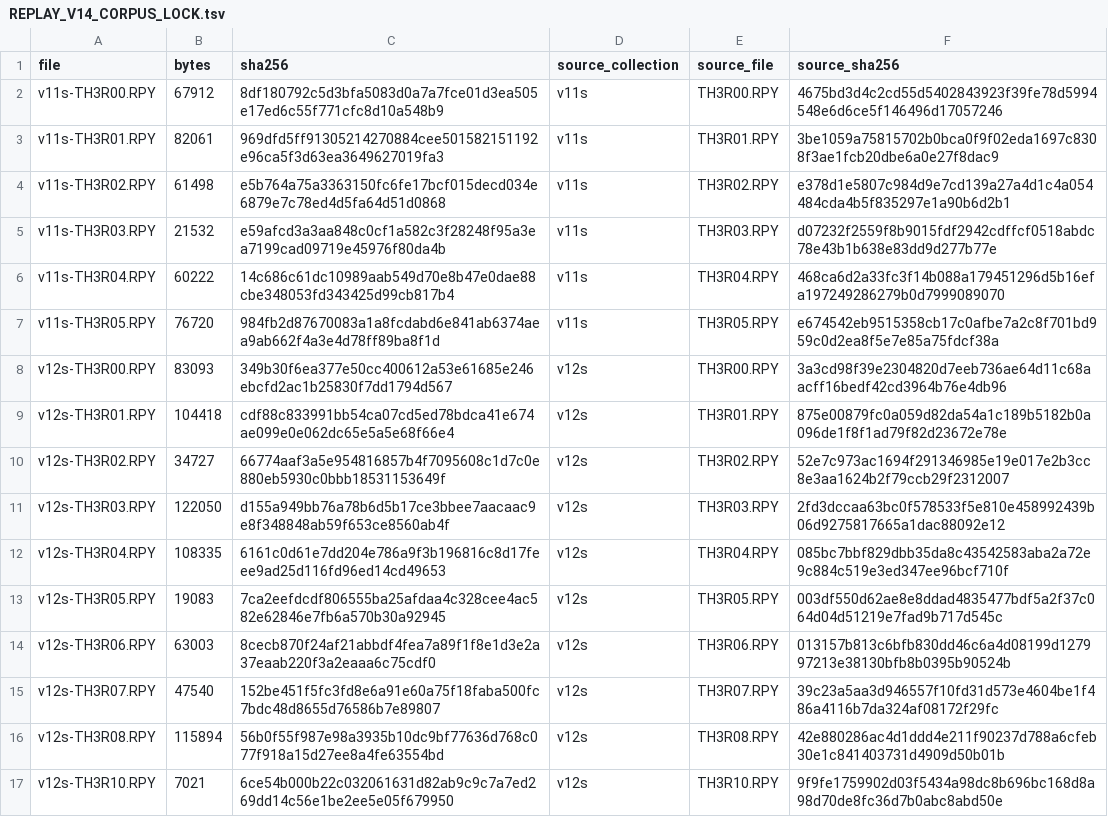
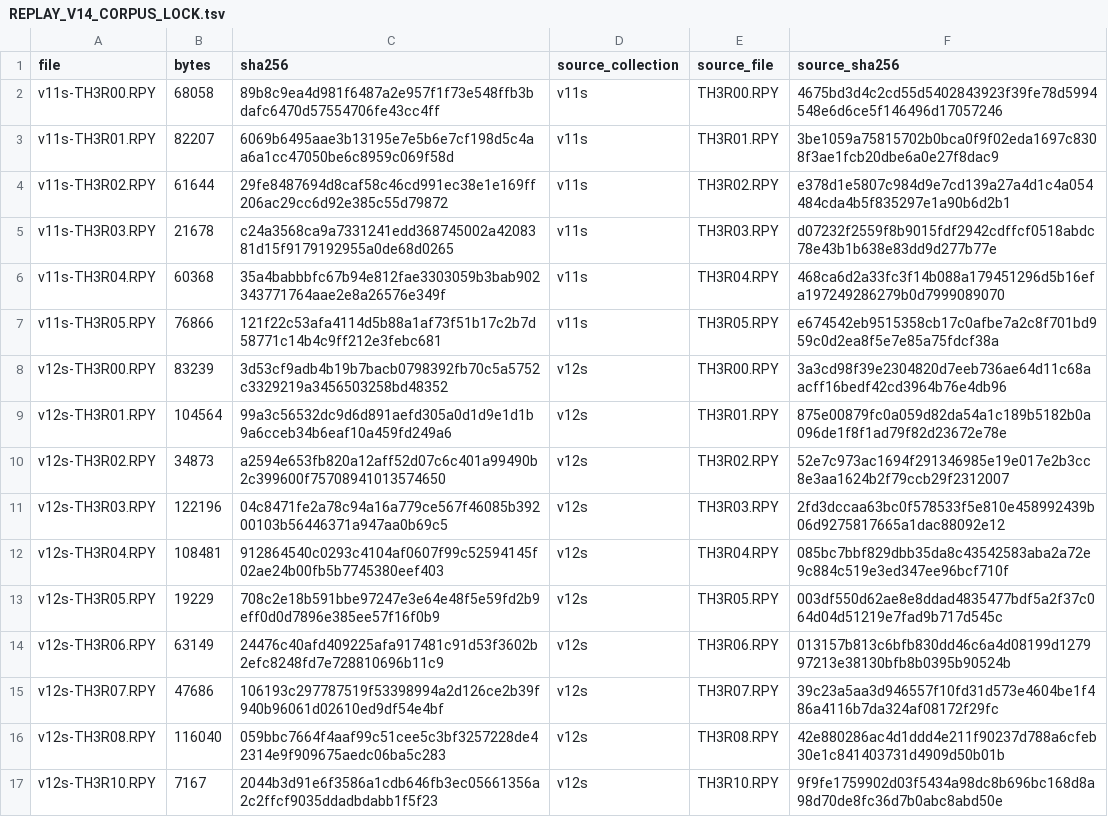
Before and after one commit to christianazinn/th98port, a TSV file: docs/REPLAY_V14_CORPUS_LOCK.tsv, drawn as a sheet; only a part is shown; the diff covers the shown part only.

Commit message:
Finish V14 verifier and corpus contract

```diff
--- a/docs/REPLAY_V14_CORPUS_LOCK.tsv
+++ b/docs/REPLAY_V14_CORPUS_LOCK.tsv
@@ -1,17 +1,17 @@
 file	bytes	sha256	source_collection	source_file	source_sha256
-v11s-TH3R00.RPY	67912	8df180792c5d3bfa5083d0a7a7fce01d3ea505e17ed6c55f771cfc8d10a548b9	v11s	TH3R00.RPY	4675bd3d4c2cd55d5402843923f39fe78d5994548e6d6ce5f146496d17057246
-v11s-TH3R01.RPY	82061	969dfd5ff91305214270884cee501582151192e96ca5f3d63ea3649627019fa3	v11s	TH3R01.RPY	3be1059a75815702b0bca0f9f02eda1697c8308f3ae1fcb20dbe6a0e27f8dac9
-v11s-TH3R02.RPY	61498	e5b764a75a3363150fc6fe17bcf015decd034e6879e7c78ed4d5fa64d51d0868	v11s	TH3R02.RPY	e378d1e5807c984d9e7cd139a27a4d1c4a054484cda4b5f835297e1a90b6d2b1
-v11s-TH3R03.RPY	21532	e59afcd3a3aa848c0cf1a582c3f28248f95a3ea7199cad09719e45976f80da4b	v11s	TH3R03.RPY	d07232f2559f8b9015fdf2942cdffcf0518abdc78e43b1b638e83dd9d277b77e
-v11s-TH3R04.RPY	60222	14c686c61dc10989aab549d70e8b47e0dae88cbe348053fd343425d99cb817b4	v11s	TH3R04.RPY	468ca6d2a33fc3f14b088a179451296d5b16efa197249286279b0d7999089070
-v11s-TH3R05.RPY	76720	984fb2d87670083a1a8fcdabd6e841ab6374aea9ab662f4a3e4d78ff89ba8f1d	v11s	TH3R05.RPY	e674542eb9515358cb17c0afbe7a2c8f701bd959c0d2ea8f5e7e85a75fdcf38a
-v12s-TH3R00.RPY	83093	349b30f6ea377e50cc400612a53e61685e246ebcfd2ac1b25830f7dd1794d567	v12s	TH3R00.RPY	3a3cd98f39e2304820d7eeb736ae64d11c68aacff16bedf42cd3964b76e4db96
-v12s-TH3R01.RPY	104418	cdf88c833991bb54ca07cd5ed78bdca41e674ae099e0e062dc65e5a5e68f66e4	v12s	TH3R01.RPY	875e00879fc0a059d82da54a1c189b5182b0a096de1f8f1ad79f82d23672e78e
-v12s-TH3R02.RPY	34727	66774aaf3a5e954816857b4f7095608c1d7c0e880eb5930c0bbb18531153649f	v12s	TH3R02.RPY	52e7c973ac1694f291346985e19e017e2b3cc8e3aa1624b2f79ccb29f2312007
-v12s-TH3R03.RPY	122050	d155a949bb76a78b6d5b17ce3bbee7aacaac9e8f348848ab59f653ce8560ab4f	v12s	TH3R03.RPY	2fd3dccaa63bc0f578533f5e810e458992439b06d9275817665a1dac88092e12
-v12s-TH3R04.RPY	108335	6161c0d61e7dd204e786a9f3b196816c8d17feee9ad25d116fd96ed14cd49653	v12s	TH3R04.RPY	085bc7bbf829dbb35da8c43542583aba2a72e9c884c519e3ed347ee96bcf710f
-v12s-TH3R05.RPY	19083	7ca2eefdcdf806555ba25afdaa4c328cee4ac582e62846e7fb6a570b30a92945	v12s	TH3R05.RPY	003df550d62ae8e8ddad4835477bdf5a2f37c064d04d51219e7fad9b717d545c
-v12s-TH3R06.RPY	63003	8cecb870f24af21abbdf4fea7a89f1f8e1d3e2a37eaab220f3a2eaaa6c75cdf0	v12s	TH3R06.RPY	013157b813c6bfb830dd46c6a4d08199d127997213e38130bfb8b0395b90524b
-v12s-TH3R07.RPY	47540	152be451f5fc3fd8e6a91e60a75f18faba500fc7bdc48d8655d76586b7e89807	v12s	TH3R07.RPY	39c23a5aa3d946557f10fd31d573e4604be1f486a4116b7da324af08172f29fc
-v12s-TH3R08.RPY	115894	56b0f55f987e98a3935b10dc9bf77636d768c077f918a15d27ee8a4fe63554bd	v12s	TH3R08.RPY	42e880286ac4d1ddd4e211f90237d788a6cfeb30e1c841403731d4909d50b01b
-v12s-TH3R10.RPY	7021	6ce54b000b22c032061631d82ab9c9c7a7ed269dd14c56e1be2ee5e05f679950	v12s	TH3R10.RPY	9f9fe1759902d03f5434a98dc8b696bc168d8a98d70de8fc36d7b0abc8abd50e
+v11s-TH3R00.RPY	68058	89b8c9ea4d981f6487a2e957f1f73e548ffb3bdafc6470d57554706fe43cc4ff	v11s	TH3R00.RPY	4675bd3d4c2cd55d5402843923f39fe78d5994548e6d6ce5f146496d17057246
+v11s-TH3R01.RPY	82207	6069b6495aae3b13195e7e5b6e7cf198d5c4aa6a1cc47050be6c8959c069f58d	v11s	TH3R01.RPY	3be1059a75815702b0bca0f9f02eda1697c8308f3ae1fcb20dbe6a0e27f8dac9
+v11s-TH3R02.RPY	61644	29fe8487694d8caf58c46cd991ec38e1e169ff206ac29cc6d92e385c55d79872	v11s	TH3R02.RPY	e378d1e5807c984d9e7cd139a27a4d1c4a054484cda4b5f835297e1a90b6d2b1
+v11s-TH3R03.RPY	21678	c24a3568ca9a7331241edd368745002a4208381d15f9179192955a0de68d0265	v11s	TH3R03.RPY	d07232f2559f8b9015fdf2942cdffcf0518abdc78e43b1b638e83dd9d277b77e
+v11s-TH3R04.RPY	60368	35a4babbbfc67b94e812fae3303059b3bab902343771764aae2e8a26576e349f	v11s	TH3R04.RPY	468ca6d2a33fc3f14b088a179451296d5b16efa197249286279b0d7999089070
+v11s-TH3R05.RPY	76866	121f22c53afa4114d5b88a1af73f51b17c2b7d58771c14b4c9ff212e3febc681	v11s	TH3R05.RPY	e674542eb9515358cb17c0afbe7a2c8f701bd959c0d2ea8f5e7e85a75fdcf38a
+v12s-TH3R00.RPY	83239	3d53cf9adb4b19b7bacb0798392fb70c5a5752c3329219a3456503258bd48352	v12s	TH3R00.RPY	3a3cd98f39e2304820d7eeb736ae64d11c68aacff16bedf42cd3964b76e4db96
+v12s-TH3R01.RPY	104564	99a3c56532dc9d6d891aefd305a0d1d9e1d1b9a6cceb34b6eaf10a459fd249a6	v12s	TH3R01.RPY	875e00879fc0a059d82da54a1c189b5182b0a096de1f8f1ad79f82d23672e78e
+v12s-TH3R02.RPY	34873	a2594e653fb820a12aff52d07c6c401a99490b2c399600f75708941013574650	v12s	TH3R02.RPY	52e7c973ac1694f291346985e19e017e2b3cc8e3aa1624b2f79ccb29f2312007
+v12s-TH3R03.RPY	122196	04c8471fe2a78c94a16a779ce567f46085b39200103b56446371a947aa0b69c5	v12s	TH3R03.RPY	2fd3dccaa63bc0f578533f5e810e458992439b06d9275817665a1dac88092e12
+v12s-TH3R04.RPY	108481	912864540c0293c4104af0607f99c52594145f02ae24b00fb5b7745380eef403	v12s	TH3R04.RPY	085bc7bbf829dbb35da8c43542583aba2a72e9c884c519e3ed347ee96bcf710f
+v12s-TH3R05.RPY	19229	708c2e18b591bbe97247e3e64e48f5e59fd2b9eff0d0d7896e385ee57f16f0b9	v12s	TH3R05.RPY	003df550d62ae8e8ddad4835477bdf5a2f37c064d04d51219e7fad9b717d545c
+v12s-TH3R06.RPY	63149	24476c40afd409225afa917481c91d53f3602b2efc8248fd7e728810696b11c9	v12s	TH3R06.RPY	013157b813c6bfb830dd46c6a4d08199d127997213e38130bfb8b0395b90524b
+v12s-TH3R07.RPY	47686	106193c297787519f53398994a2d126ce2b39f940b96061d02610ed9df54e4bf	v12s	TH3R07.RPY	39c23a5aa3d946557f10fd31d573e4604be1f486a4116b7da324af08172f29fc
+v12s-TH3R08.RPY	116040	059bbc7664f4aaf99c51cee5c3bf3257228de42314e9f909675aedc06ba5c283	v12s	TH3R08.RPY	42e880286ac4d1ddd4e211f90237d788a6cfeb30e1c841403731d4909d50b01b
+v12s-TH3R10.RPY	7167	2044b3d91e6f3586a1cdb646fb3ec05661356a2c2ffcf9035ddadbdabb1f5f23	v12s	TH3R10.RPY	9f9fe1759902d03f5434a98dc8b696bc168d8a98d70de8fc36d7b0abc8abd50e
```
Also changed, not shown: 1 added row and 6 edited cells elsewhere in this file, 4 other files.
